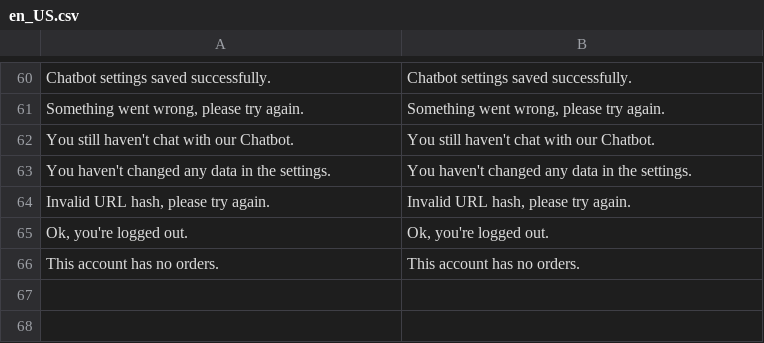
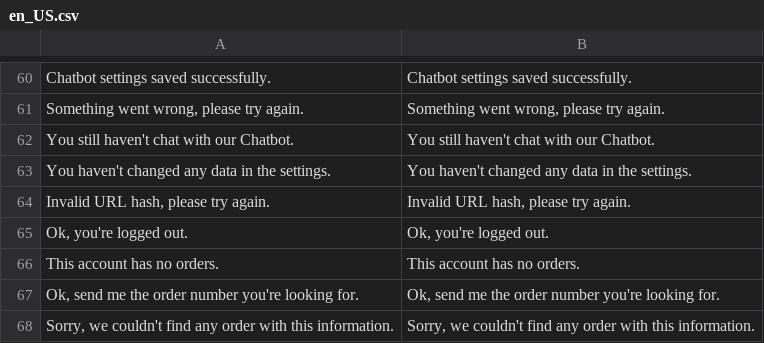
Before and after one commit to VectorxA/Magento-Chatbot, a CSV file: Magento2/app/code/Werules/Chatbot/i18n/en_US.csv, drawn as a sheet; only a part is shown, gaps mark what is left out.

Commit message:
add track order command

```diff
--- a/Magento2/app/code/Werules/Chatbot/i18n/en_US.csv
+++ b/Magento2/app/code/Werules/Chatbot/i18n/en_US.csv
@@ -66 +66,3 @@
 "This account has no orders.","This account has no orders."
+"Ok, send me the order number you're looking for.","Ok, send me the order number you're looking for."
+"Sorry, we couldn't find any order with this information.","Sorry, we couldn't find any order with this information."
```
Also changed, not shown: 2 other files.
